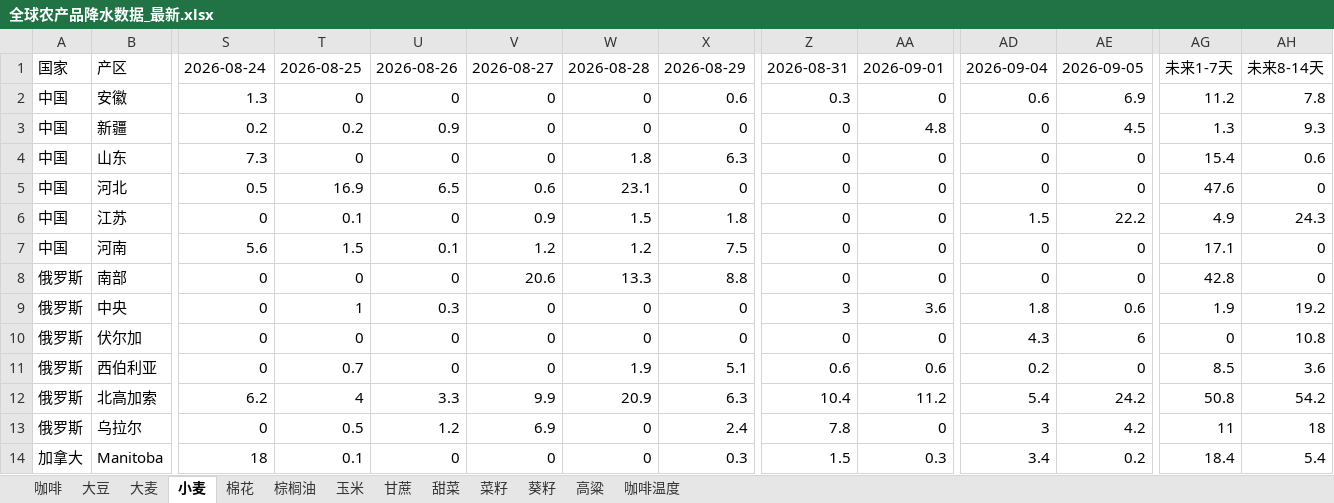
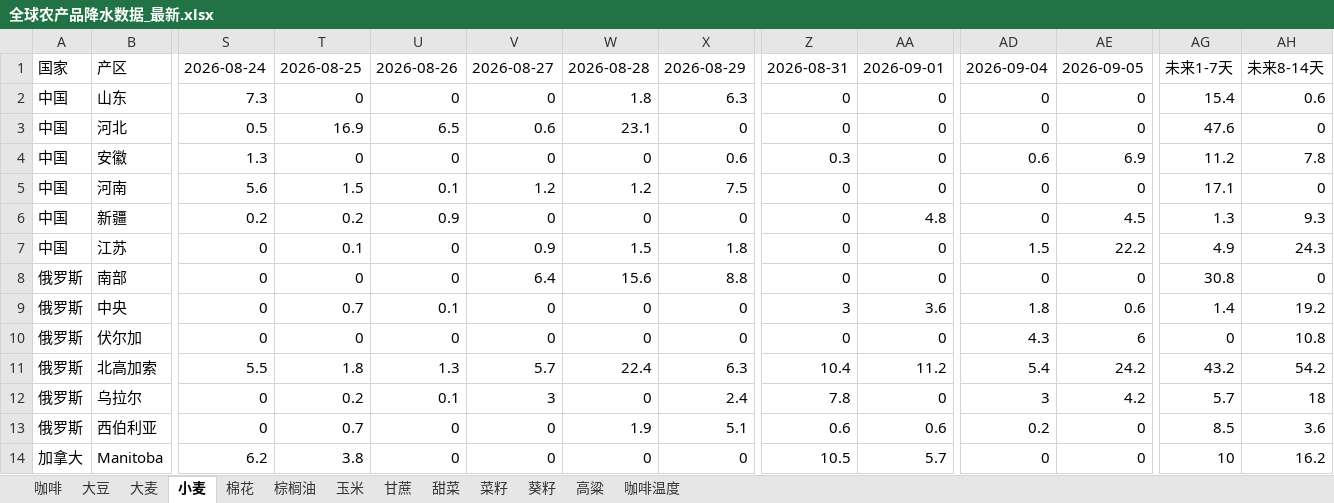
Before and after one commit to 2368846312-oss/ag-weather, an Excel workbook: 全球农产品降水数据_最新.xlsx, sheet 小麦, drawn as a sheet; only a part is shown, gaps mark what is left out; values as stored, in another font and other column widths than the file's, no cell formats; removed rows and columns are numbered as before the commit, all else as after; rows hold the shown columns only; the diff covers the shown part only; the diff names each change by its address in the sheet, - before the commit and + after, or states it on an @@ line.

```diff
--- a/全球农产品降水数据_最新.xlsx (sheet 小麦)
+++ b/全球农产品降水数据_最新.xlsx (sheet 小麦)
@@ row 2 moved to row 4: 中国 @@
@@ row 7 moved to row 5: 中国 @@
@@ row 3 moved to row 6: 中国 @@
-V8: 20.6
+V8: 6.4
-W8: 13.3
+W8: 15.6
-AG8: 42.8
+AG8: 30.8
-T9: 1
+T9: 0.7
-U9: 0.3
+U9: 0.1
-AG9: 1.9
+AG9: 1.4
+row 11: 俄罗斯 | 北高加索 | 5.5 | 1.8 | 1.3 | 5.7 | 22.4 | 6.3 | 10.4 | 11.2 | 5.4 | 24.2 | 43.2 | 54.2
+row 12: 俄罗斯 | 乌拉尔 | 0 | 0.2 | 0.1 | 3 | 0 | 2.4 | 7.8 | 0 | 3 | 4.2 | 5.7 | 18
-row 12: 俄罗斯 | 北高加索 | 6.2 | 4 | 3.3 | 9.9 | 20.9 | 6.3 | 10.4 | 11.2 | 5.4 | 24.2 | 50.8 | 54.2
-row 13: 俄罗斯 | 乌拉尔 | 0 | 0.5 | 1.2 | 6.9 | 0 | 2.4 | 7.8 | 0 | 3 | 4.2 | 11 | 18
-S14: 18
+S14: 6.2
-T14: 0.1
+T14: 3.8
-X14: 0.3
+X14: 0
-Z14: 1.5
+Z14: 10.5
-AA14: 0.3
+AA14: 5.7
-AD14: 3.4
+AD14: 0
-AE14: 0.2
+AE14: 0
-AG14: 18.4
+AG14: 10
-AH14: 5.4
+AH14: 16.2
```
Also changed, not shown: 5 added rows, 5 removed rows, 6 moved rows and 69 edited cells elsewhere in this sheet, sheet 玉米, sheet 葵籽, sheet 大麦, sheet 大豆, sheet 菜籽, sheet 棉花, 6 more sheets, cell formats, VHI_Data/VHI_最近6周汇总.xlsx.
